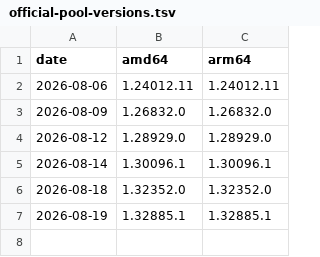
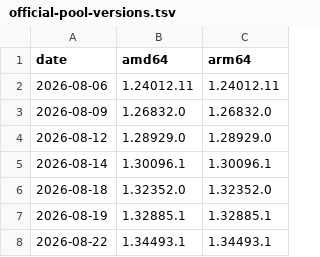
Before and after one commit to lou-ngoko/claude-desktop-linux, a TSV file: official-pool-versions.tsv, drawn as a sheet.

```diff
--- a/official-pool-versions.tsv
+++ b/official-pool-versions.tsv
@@ -7 +7,2 @@ date	amd64	arm64
 2026-08-19	1.32885.1	1.32885.1
+2026-08-22	1.34493.1	1.34493.1
```
